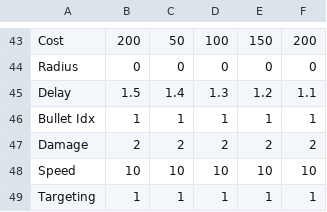
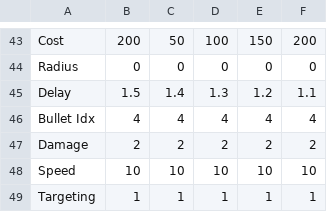
Before and after one commit to Unreal02/Tower-Tower-Defense, a CSV file: Assets/Resources/TowerInfo.csv, drawn as a sheet; only a part is shown, gaps mark what is left out.

Commit message:
Bullet4(유도탄 모양) 추가

```diff
--- a/Assets/Resources/TowerInfo.csv
+++ b/Assets/Resources/TowerInfo.csv
@@ -45,3 +45,3 @@ Radius,0,0,0,0,0
 Delay,1.5,1.4,1.3,1.2,1.1
-Bullet Idx,1,1,1,1,1
+Bullet Idx,4,4,4,4,4
 Damage,2,2,2,2,2
```
Also changed, not shown: 5 other files.
